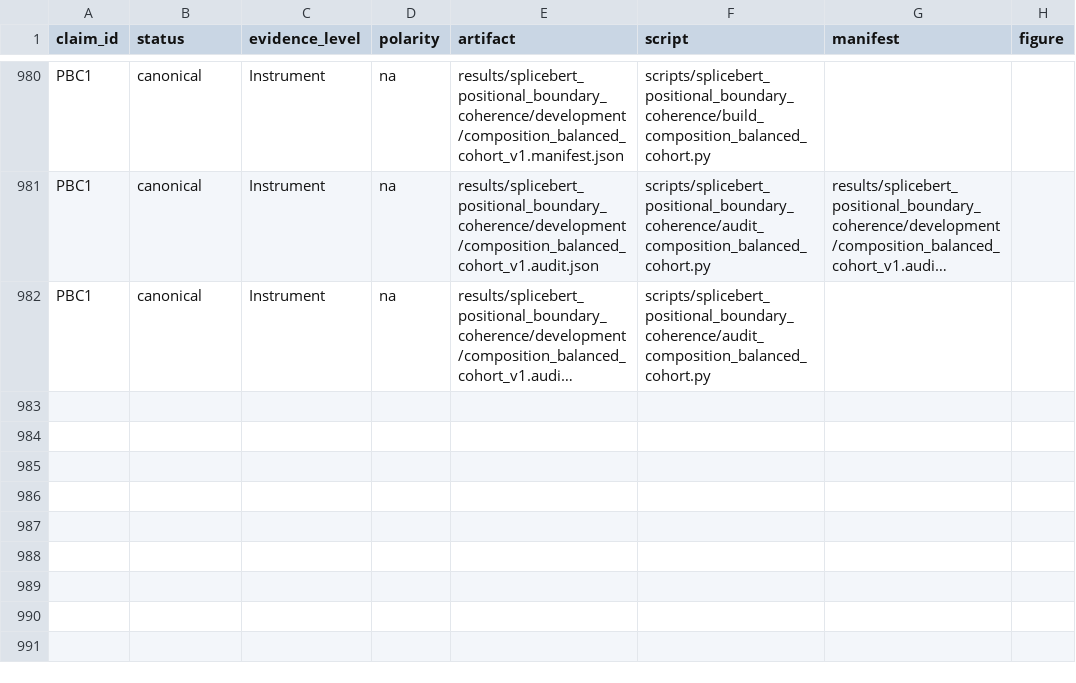
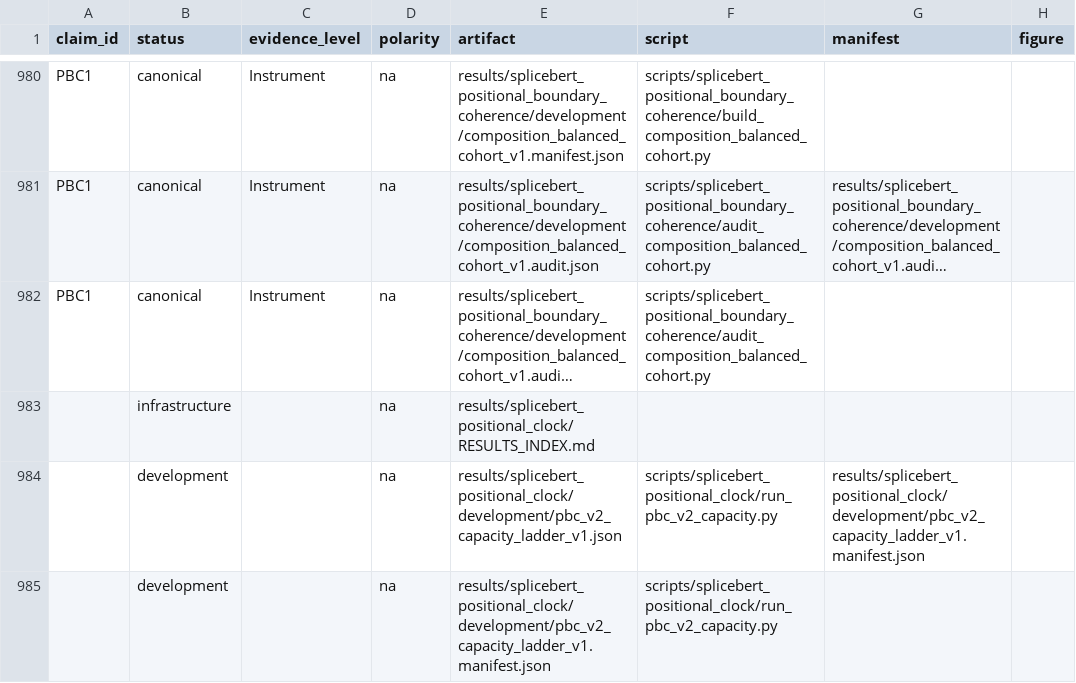
Before and after one commit to cam-berger/gfm-circuit-discovery, a CSV file: results/MANIFEST.csv, drawn as a sheet; only a part is shown, gaps mark what is left out; long unchanged cells end in …; the diff names each change by its address in the sheet, - before the commit and + after, or states it on an @@ line.

```diff
--- a/results/MANIFEST.csv
+++ b/results/MANIFEST.csv
+row 983:  | infrastructure |  | na | results/splicebert_positional_clock/RESULTS_INDEX.md
+row 984:  | development |  | na | results/splicebert_positional_clock/development/pbc_v2_capacity_ladder_v1.json | scripts/splicebert_positional_clock/run_pbc_v2_capacity.py | results/splicebert_positional_clock/development/pbc_v2_capacity_ladder_v1.manifest.json
+row 985:  | development |  | na | results/splicebert_positional_clock/development/pbc_v2_capacity_ladder_v1.manifest.json | scripts/splicebert_positional_clock/run_pbc_v2_capacity.py
```
Also changed, not shown: 6 other files.
